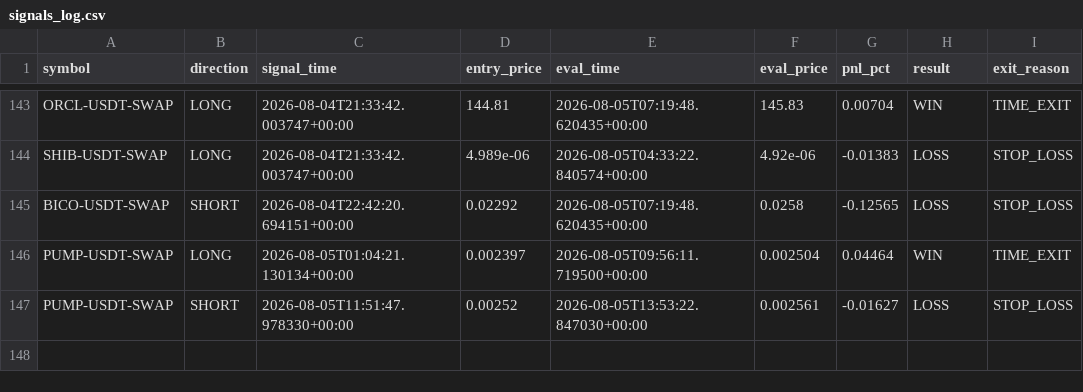
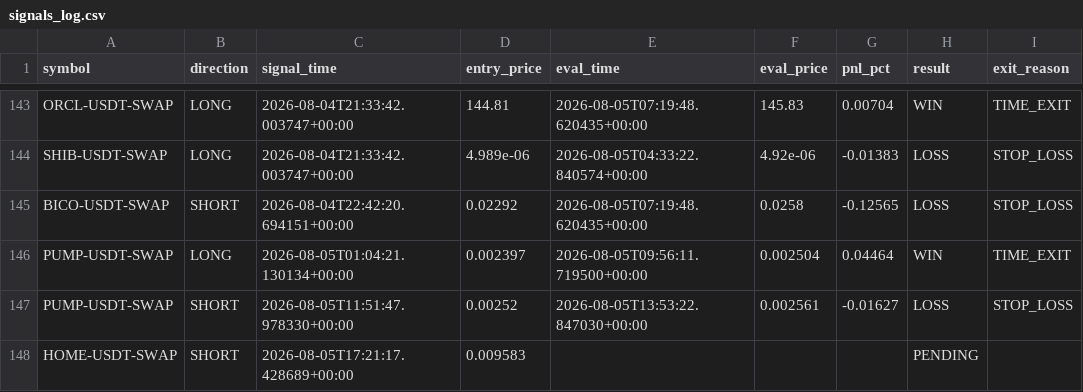
Before and after one commit to ksemehmet5-afk/altcoin-monitor-, a CSV file: monitor_state/signals_log.csv, drawn as a sheet; only a part is shown, gaps mark what is left out; the diff names each change by its address in the sheet, - before the commit and + after, or states it on an @@ line.

```diff
--- a/monitor_state/signals_log.csv
+++ b/monitor_state/signals_log.csv
+row 148: HOME-USDT-SWAP | SHORT | 2026-08-05T17:21:17.428689+00:00 | 0.009583 |  |  |  | PENDING
```
Also changed, not shown: 3 other files.
